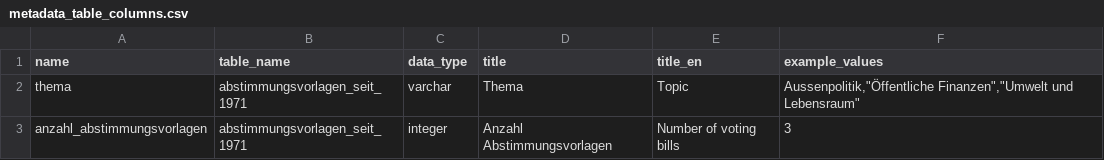
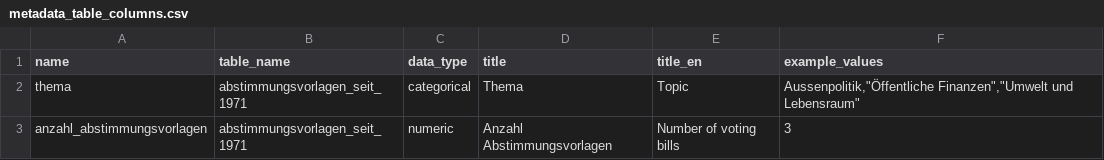
Before and after one commit to statistikZH/statbotData, a CSV file: pipelines/A6/metadata_table_columns.csv, drawn as a sheet.

```diff
--- a/pipelines/A6/metadata_table_columns.csv
+++ b/pipelines/A6/metadata_table_columns.csv
@@ -1,3 +1,3 @@
 name;table_name;data_type;title;title_en;example_values
-thema;abstimmungsvorlagen_seit_1971;varchar;Thema;Topic;"Aussenpolitik","Öffentliche Finanzen","Umwelt und Lebensraum"
-anzahl_abstimmungsvorlagen;abstimmungsvorlagen_seit_1971;integer;Anzahl Abstimmungsvorlagen;Number of voting bills;3
+thema;abstimmungsvorlagen_seit_1971;categorical;Thema;Topic;"Aussenpolitik","Öffentliche Finanzen","Umwelt und Lebensraum"
+anzahl_abstimmungsvorlagen;abstimmungsvorlagen_seit_1971;numeric;Anzahl Abstimmungsvorlagen;Number of voting bills;3
```
Also changed, not shown: pipelines/A6/metadata_tables.csv, 2 other files.
